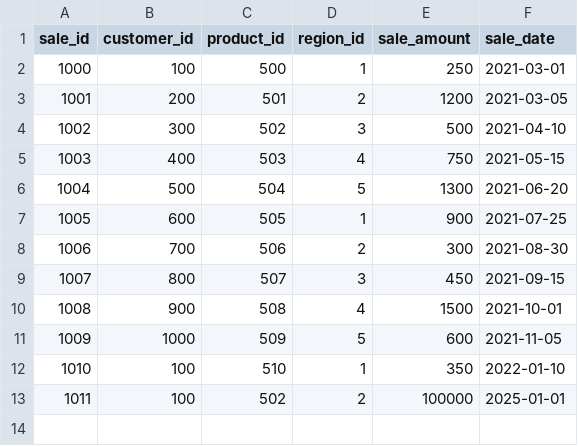
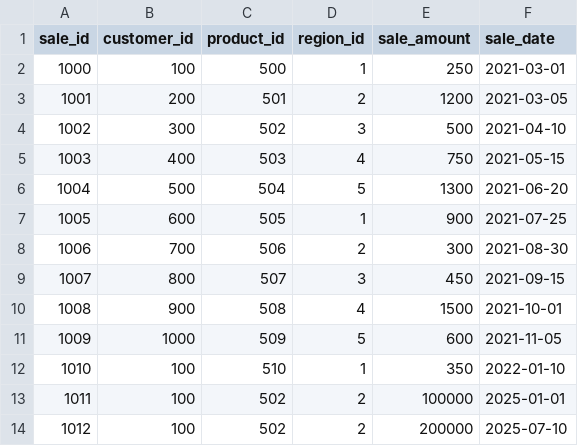
Before and after one commit to abhijitghadge/my_end_to_end_project, a CSV file: my_dbt_project/seeds/sales.csv, drawn as a sheet; the diff names each change by its address in the sheet, - before the commit and + after, or states it on an @@ line.

```diff
--- a/my_dbt_project/seeds/sales.csv
+++ b/my_dbt_project/seeds/sales.csv
+row 14: 1012 | 100 | 502 | 2 | 200000 | 2025-07-10
```
